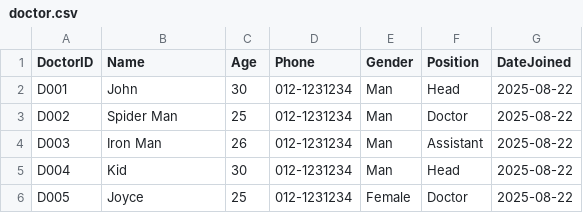
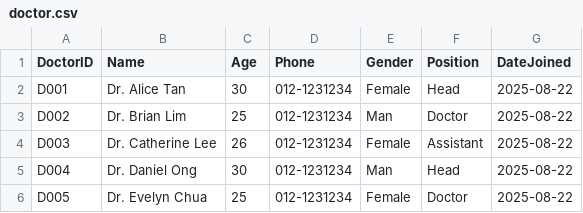
Before and after one commit to Calvenn/CustomADT, a CSV file: src/data/doctor.csv, drawn as a sheet.

Commit message:
load data from csv

```diff
--- a/src/data/doctor.csv
+++ b/src/data/doctor.csv
@@ -1,6 +1,6 @@
 DoctorID,Name,Age,Phone,Gender,Position,DateJoined
-D001,John,30,012-1231234,Man,Head,2025-08-22
-D002,Spider Man,25,012-1231234,Man,Doctor,2025-08-22
-D003,Iron Man,26,012-1231234,Man,Assistant,2025-08-22
-D004,Kid,30,012-1231234,Man,Head,2025-08-22
-D005,Joyce,25,012-1231234,Female,Doctor,2025-08-22
+D001,Dr. Alice Tan,30,012-1231234,Female,Head,2025-08-22
+D002,Dr. Brian Lim,25,012-1231234,Man,Doctor,2025-08-22
+D003,Dr. Catherine Lee,26,012-1231234,Female,Assistant,2025-08-22
+D004,Dr. Daniel Ong,30,012-1231234,Man,Head,2025-08-22
+D005,Dr. Evelyn Chua,25,012-1231234,Female,Doctor,2025-08-22
```
Also changed, not shown: 6 other files.
